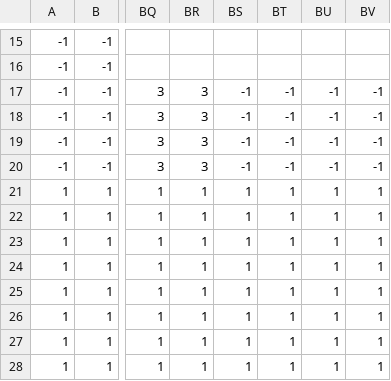
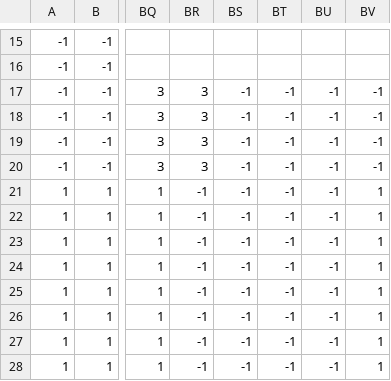
Before and after one commit to cuberetry/emotional-platformer, a CSV file: StageData/stage1.csv, drawn as a sheet; only a part is shown, gaps mark what is left out; the diff names each change by its address in the sheet, - before the commit and + after, or states it on an @@ line.

Commit message:
csv file change

```diff
--- a/StageData/stage1.csv
+++ b/StageData/stage1.csv
-BR21:BR28: 1
+BR21:BR28: -1
-BS21:BS28: 1
+BS21:BS28: -1
-BT21:BT28: 1
+BT21:BT28: -1
-BU21:BU28: 1
+BU21:BU28: -1
```
